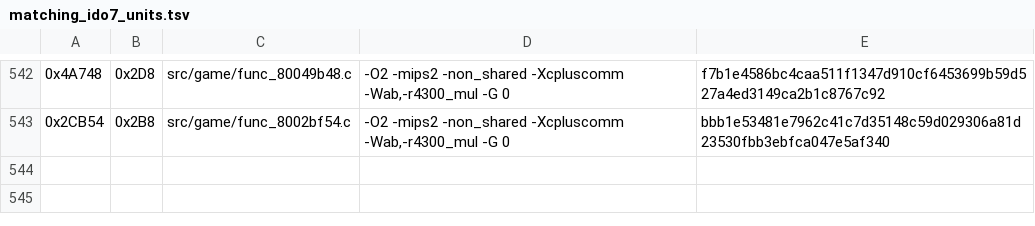
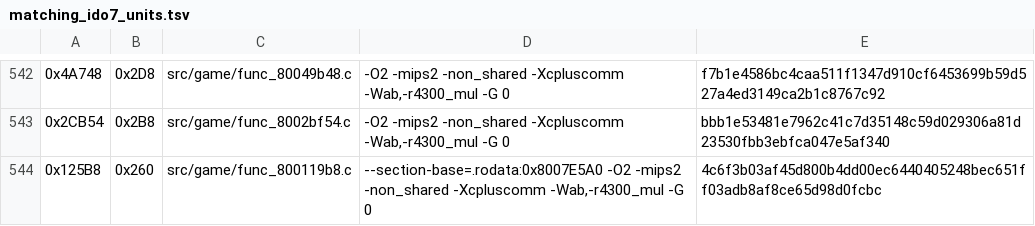
Before and after one commit to TheGh0stShip/Nagano-Winter-Olympics-98-N64, a TSV file: config/us/matching_ido7_units.tsv, drawn as a sheet; only a part is shown, gaps mark what is left out; the diff names each change by its address in the sheet, - before the commit and + after, or states it on an @@ line.

Commit message:
Match func_800119B8

```diff
--- a/config/us/matching_ido7_units.tsv
+++ b/config/us/matching_ido7_units.tsv
+row 544: 0x125B8 | 0x260 | src/game/func_800119b8.c | --section-base=.rodata:0x8007E5A0 -O2 -mips2 -non_shared -Xcpluscomm -Wab,-r4300_mul -G 0 | 4c6f3b03af45d800b4dd00ec6440405248bec651ff03adb8af8ce65d98d0fcbc
```
Also changed, not shown: 4 other files.
